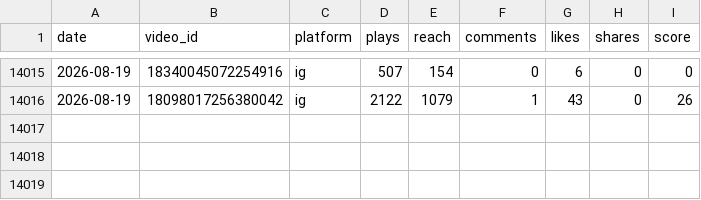
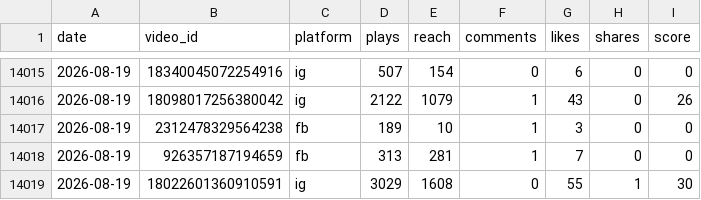
Before and after one commit to VitoKOK-lab/meta-dashboard, a CSV file: data/daily_snapshots.csv, drawn as a sheet; only a part is shown, gaps mark what is left out; the diff names each change by its address in the sheet, - before the commit and + after, or states it on an @@ line.

```diff
--- a/data/daily_snapshots.csv
+++ b/data/daily_snapshots.csv
+row 14017: 2026-08-19 | 2312478329564238 | fb | 189 | 10 | 1 | 3 | 0 | 0
+row 14018: 2026-08-19 | 926357187194659 | fb | 313 | 281 | 1 | 7 | 0 | 0
+row 14019: 2026-08-19 | 18022601360910591 | ig | 3029 | 1608 | 0 | 55 | 1 | 30
```
Also changed, not shown: 5 other files.
